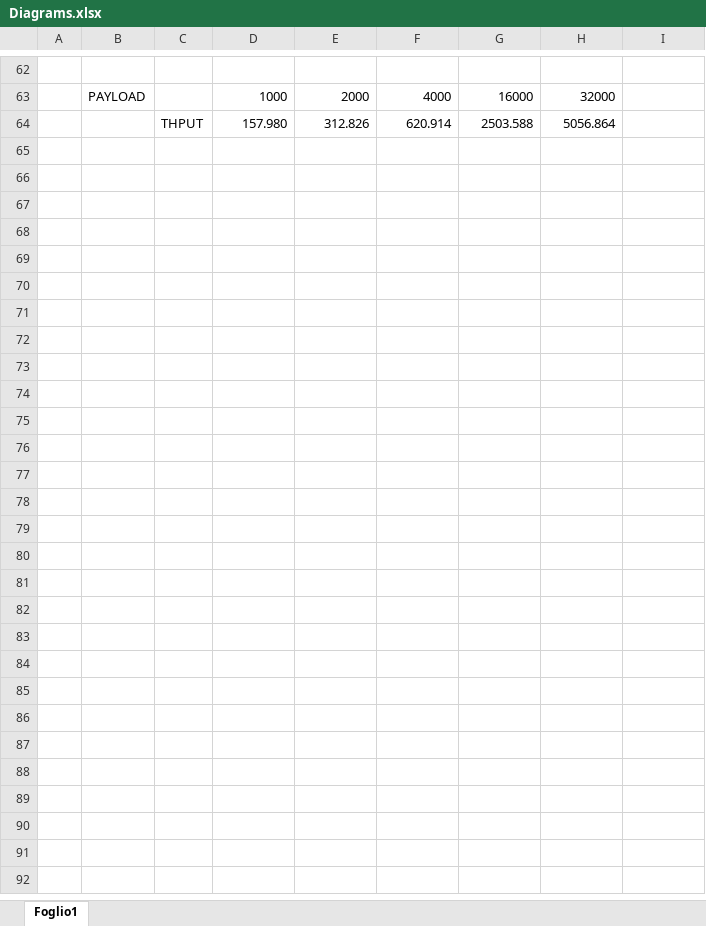
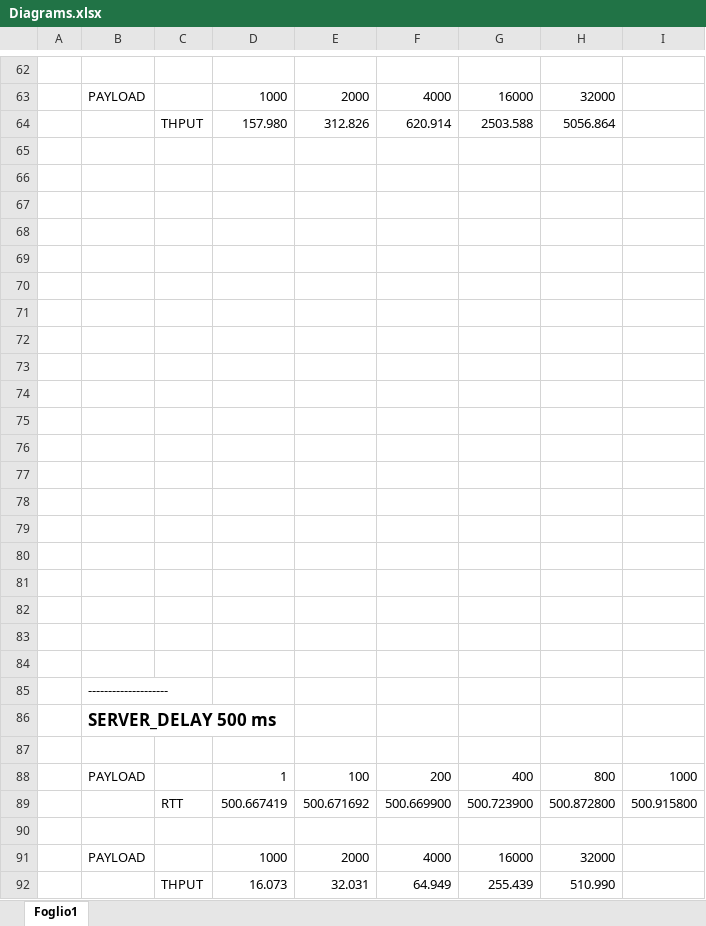
Before and after one commit to alessandrolombardini/Network-Programming-Assignments, an Excel workbook: Assignment 3/Diagrams.xlsx, sheet Foglio1, drawn as a sheet; only a part is shown, gaps mark what is left out; values as stored, in another font and other column widths than the file's, no borders; charts and pictures not drawn; the diff names each change by its address in the sheet, - before the commit and + after, or states it on an @@ line.

```diff
--- a/Assignment 3/Diagrams.xlsx (sheet Foglio1)
+++ b/Assignment 3/Diagrams.xlsx (sheet Foglio1)
+row 65: (empty)
+row 66: (empty)
+row 67: (empty)
+row 68: (empty)
+row 69: (empty)
+row 70: (empty)
+row 71: (empty)
+row 72: (empty)
+row 73: (empty)
+row 74: (empty)
+row 75: (empty)
+row 76: (empty)
+row 77: (empty)
+row 78: (empty)
+row 79: (empty)
+row 80: (empty)
+row 81: (empty)
+row 82: (empty)
+row 83: (empty)
+row 84: (empty)
+row 85:  | --------------------
+row 86:  | SERVER_DELAY 500 ms
+row 87: (empty)
+row 88:  | PAYLOAD |  | 1 | 100 | 200 | 400 | 800 | 1000
+row 89:  |  | RTT | 500.667419 | 500.671692 | 500.669900 | 500.723900 | 500.872800 | 500.915800
+row 90: (empty)
+row 91:  | PAYLOAD |  | 1000 | 2000 | 4000 | 16000 | 32000
+row 92:  |  | THPUT | 16.073 | 32.031 | 64.949 | 255.439 | 510.990
```
Also changed, not shown: charts or pictures, 10 other files.
